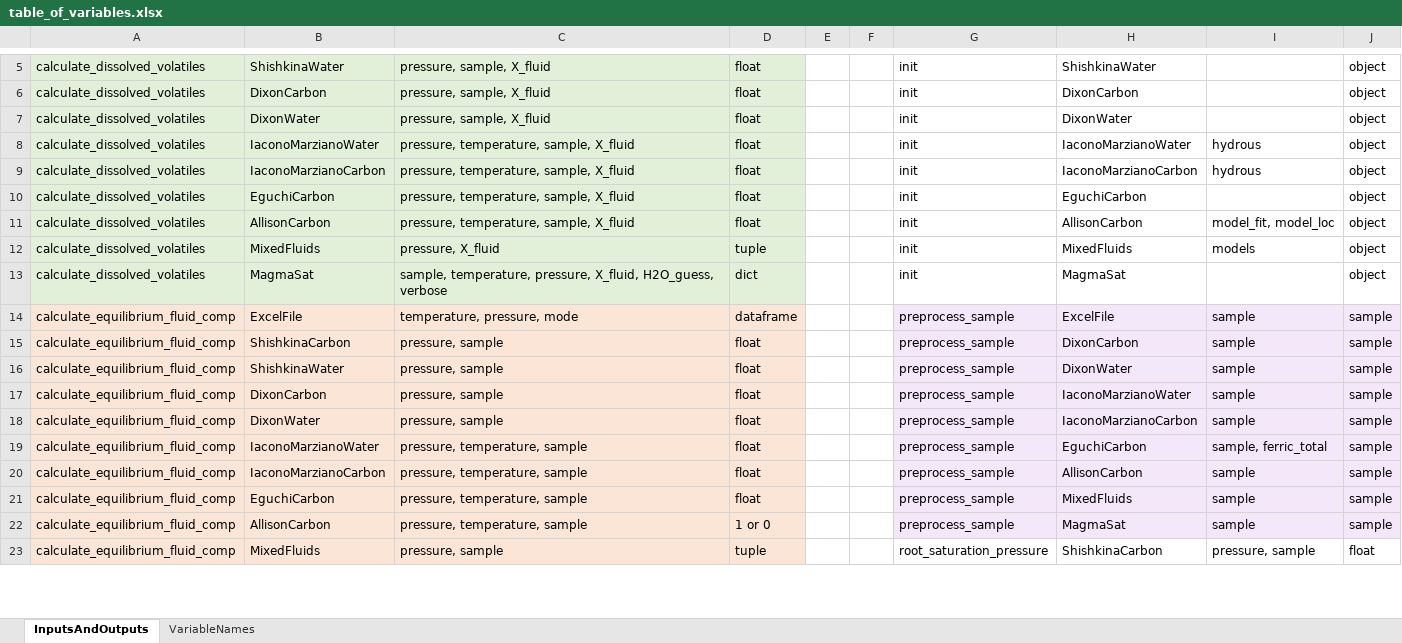
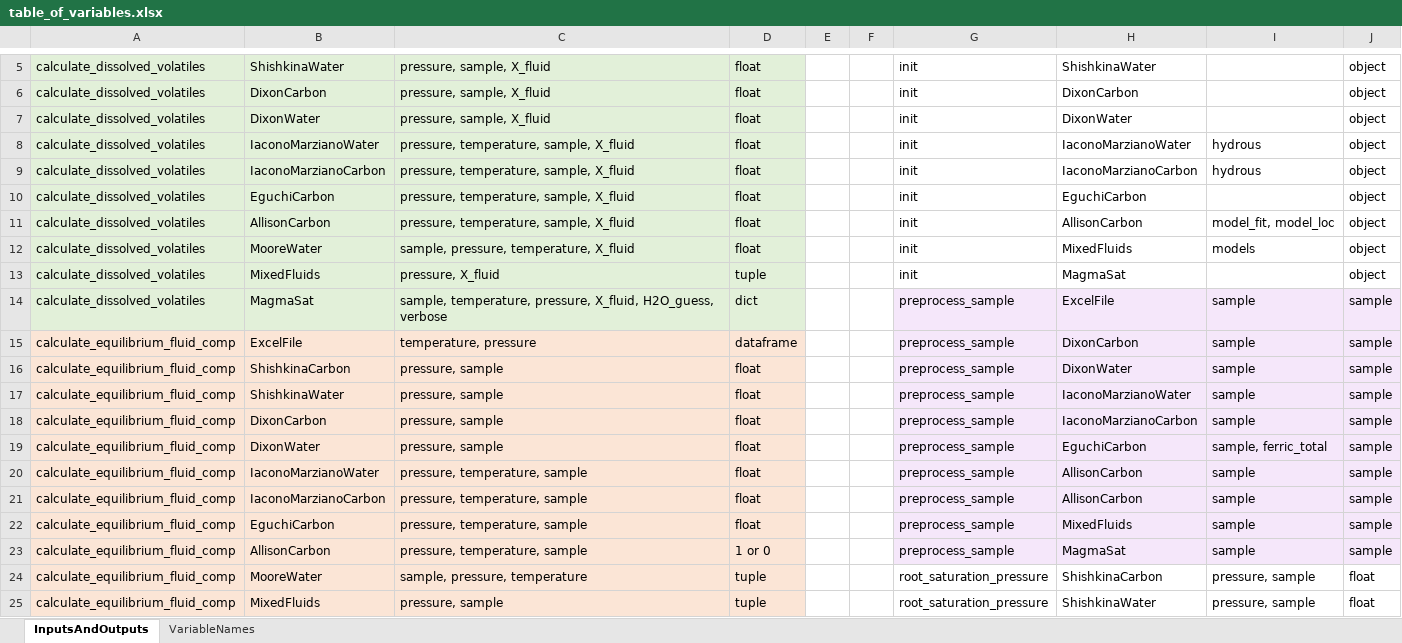
Before and after one commit to kaylai/VESIcal, an Excel workbook: manuscript/table_of_variables.xlsx, sheet InputsAndOutputs, drawn as a sheet; only a part is shown, gaps mark what is left out; values as stored, in another font and other column widths than the file's, no borders; addresses are those after the commit; the diff covers the shown part only; the diff names each change by its address in the sheet, - before the commit and + after, or states it on an @@ line.

Commit message:
Adding variables for MooreWater

```diff
--- a/manuscript/table_of_variables.xlsx (sheet InputsAndOutputs)
+++ b/manuscript/table_of_variables.xlsx (sheet InputsAndOutputs)
-B12: MixedFluids
+B12: MooreWater
-C12: pressure, X_fluid
+C12: sample, pressure, temperature, X_fluid
-D12: tuple
+D12: float
-B13: MagmaSat
+B13: MixedFluids
-C13: sample, temperature, pressure, X_fluid, H2O_guess, verbose
+C13: pressure, X_fluid
-D13: dict
+D13: tuple
+row 14: calculate_dissolved_volatiles | MagmaSat | sample, temperature, pressure, X_fluid, H2O_guess, verbose | dict |  |  | preprocess_sample | ExcelFile | sample | sample
-C15: temperature, pressure, mode
+C15: temperature, pressure
-H15: ExcelFile
+H15: DixonCarbon
-H16: DixonCarbon
+H16: DixonWater
-H17: DixonWater
+H17: IaconoMarzianoWater
-H18: IaconoMarzianoWater
+H18: IaconoMarzianoCarbon
-H19: IaconoMarzianoCarbon
+H19: EguchiCarbon
-I19: sample
+I19: sample, ferric_total
-H20: EguchiCarbon
+H20: AllisonCarbon
-I20: sample, ferric_total
+I20: sample
+row 24: calculate_equilibrium_fluid_comp | MooreWater | sample, pressure, temperature | tuple |  |  | root_saturation_pressure | ShishkinaCarbon | pressure, sample | float
-H25: ShishkinaCarbon
+H25: ShishkinaWater
```
Also changed, not shown: 1 added row and 20 edited cells elsewhere in this sheet.
